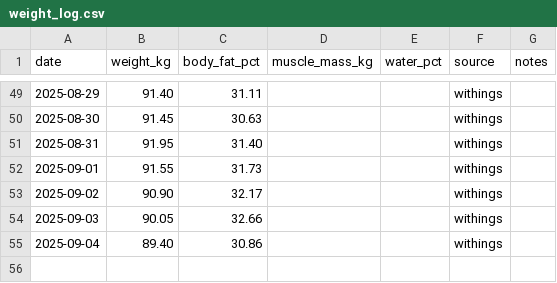
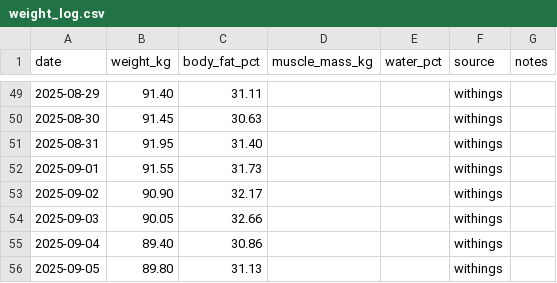
Before and after one commit to ricwheatley/Pete-Eebot, a CSV file: knowledge/weight_log.csv, drawn as a sheet; only a part is shown, gaps mark what is left out.

```diff
--- a/knowledge/weight_log.csv
+++ b/knowledge/weight_log.csv
@@ -55 +55,2 @@ date,weight_kg,body_fat_pct,muscle_mass_kg,water_pct,source,notes
 2025-09-04,89.40,30.86,,,withings,
+2025-09-05,89.80,31.13,,,withings,
```
Also changed, not shown: 4 other files.
